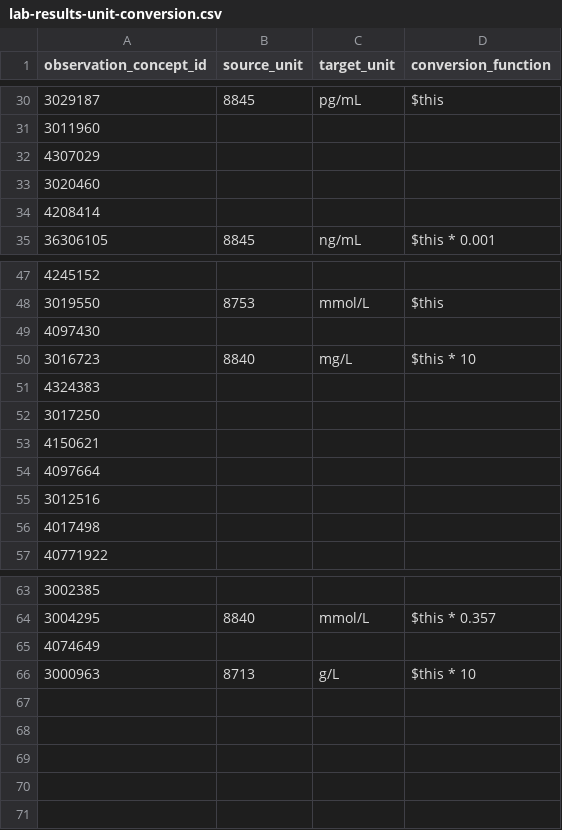
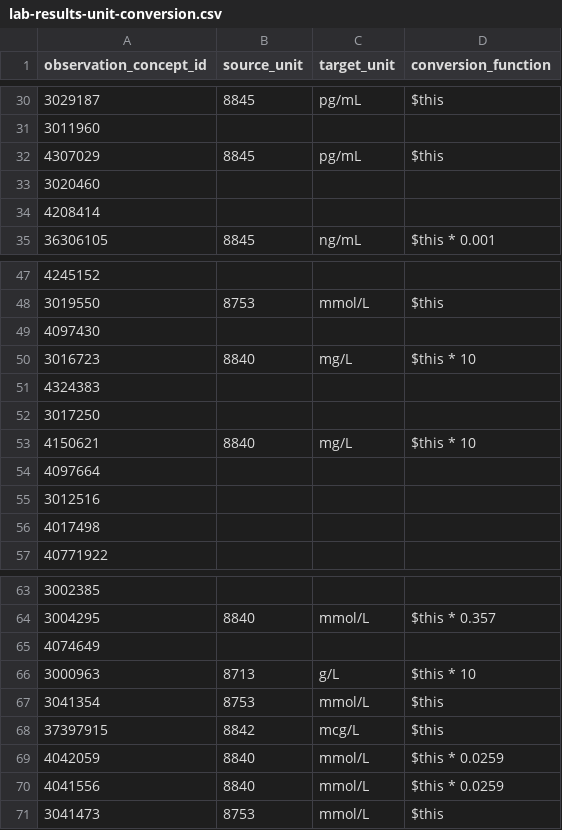
Before and after one commit to DataTools4Heart/data-ingestion-suite, a CSV file: mapping-contexts/vhir/lab-results-unit-conversion.csv, drawn as a sheet; only a part is shown, gaps mark what is left out; removed rows and columns are numbered as before the commit, all else as after; the diff names each change by its address in the sheet, - before the commit and + after, or states it on an @@ line.

Commit message:
:sparkles: (VHIR): update the lab list in unit conversions

```diff
--- a/mapping-contexts/vhir/lab-results-unit-conversion.csv
+++ b/mapping-contexts/vhir/lab-results-unit-conversion.csv
-row 32: 4307029
+row 32: 4307029 | 8845 | pg/mL | $this
-row 53: 4150621
+row 53: 4150621 | 8840 | mg/L | $this * 10
+row 67: 3041354 | 8753 | mmol/L | $this
+row 68: 37397915 | 8842 | mcg/L | $this
+row 69: 4042059 | 8840 | mmol/L | $this * 0.0259
+row 70: 4041556 | 8840 | mmol/L | $this * 0.0259
+row 71: 3041473 | 8753 | mmol/L | $this
```
Also changed, not shown: 2 other files.
